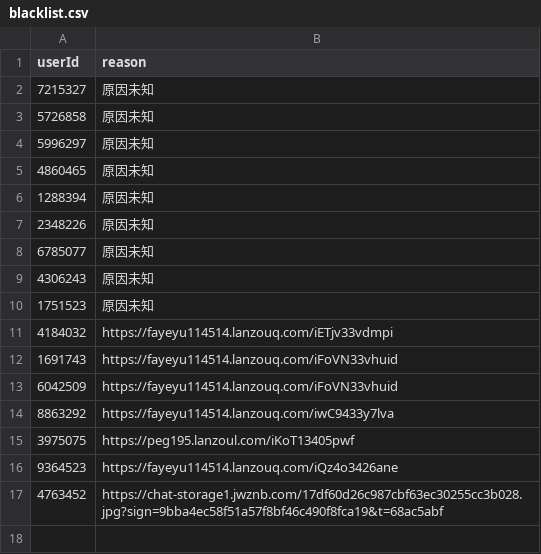
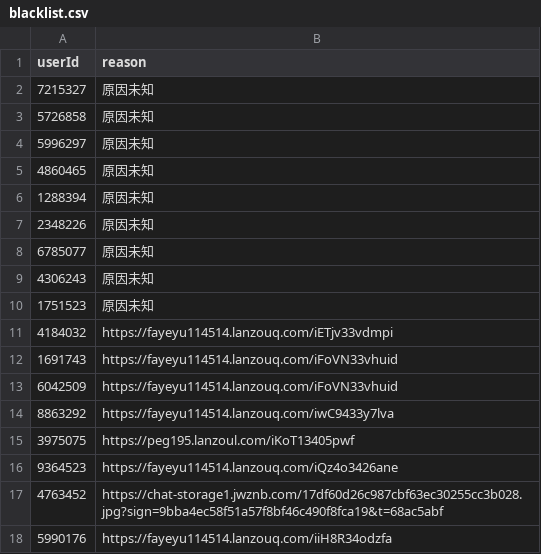
Before and after one commit to fayeyu114514/yhchat-public-blacklist, a CSV file: src/csv/blacklist.csv, drawn as a sheet.

Commit message:
Update blacklist.csv

```diff
--- a/src/csv/blacklist.csv
+++ b/src/csv/blacklist.csv
@@ -17 +17,2 @@ userId,reason
 4763452,https://chat-storage1.jwznb.com/17df60d26c987cbf63ec30255cc3b028.jpg?sign=9bba4ec58f51a57f8bf46c490f8fca19&t=68ac5abf
+5990176,https://fayeyu114514.lanzouq.com/iiH8R34odzfa
```
